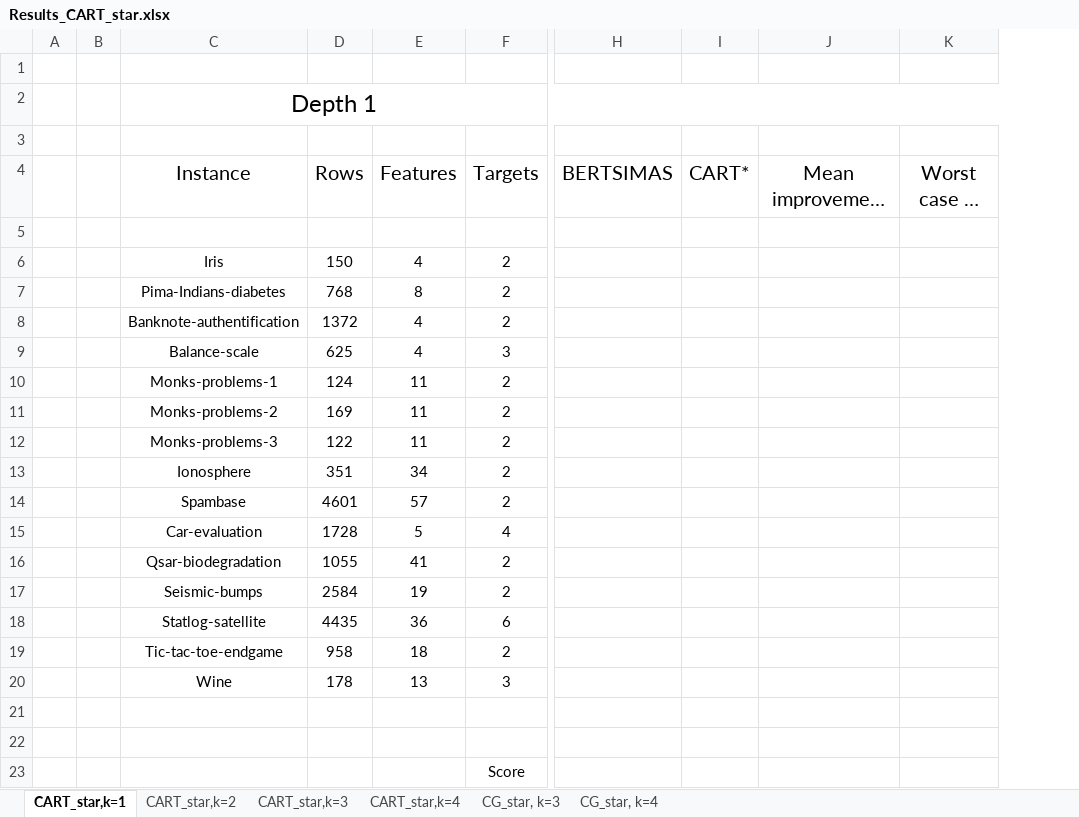
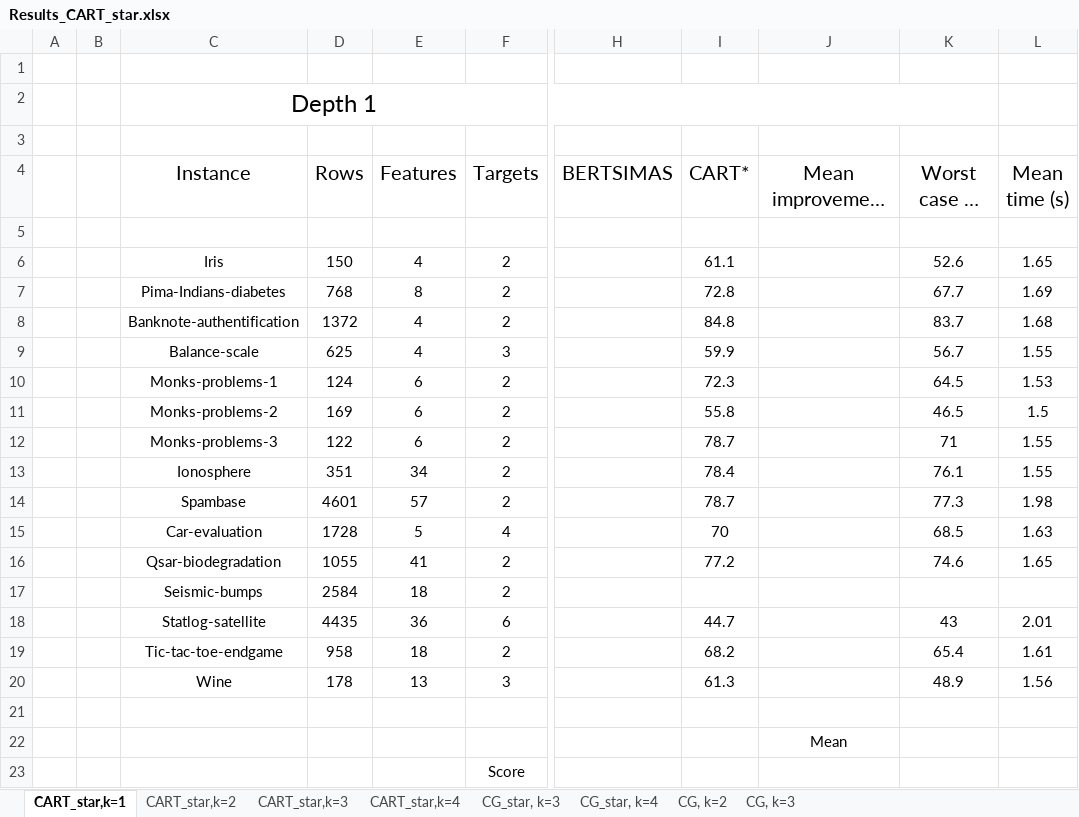
Before and after one commit to Aikann/DT-Project---Pattern-CG, an Excel workbook: Results_CART_star.xlsx, sheet CART_star,k=1, drawn as a sheet; only a part is shown, gaps mark what is left out; long unchanged cells end in …; values as stored, in another font and other column widths than the file's, no borders; the diff names each change by its address in the sheet, - before the commit and + after, or states it on an @@ line.

```diff
--- a/Results_CART_star.xlsx (sheet CART_star,k=1)
+++ b/Results_CART_star.xlsx (sheet CART_star,k=1)
+sheet tab: CG, k=2
+sheet tab: CG, k=3
+column L (Mean time (s)), rows 6-20: 1.65 | 1.69 | 1.68 | 1.55 | 1.53 | 1.5 | 1.55 | 1.55 | 1.98 | 1.63 | 1.65 |  | 2.01 | 1.61 | 1.56
-I6 (CART*): (empty)
+I6 (CART*): 61.1
-K6 (Worst case in CART*): (empty)
+K6 (Worst case in CART*): 52.6
-I7 (CART*): (empty)
+I7 (CART*): 72.8
-K7 (Worst case in CART*): (empty)
+K7 (Worst case in CART*): 67.7
-I8 (CART*): (empty)
+I8 (CART*): 84.8
-K8 (Worst case in CART*): (empty)
+K8 (Worst case in CART*): 83.7
-I9 (CART*): (empty)
+I9 (CART*): 59.9
-K9 (Worst case in CART*): (empty)
+K9 (Worst case in CART*): 56.7
-E10:E12 (Features): 11
+E10:E12 (Features): 6
-I10 (CART*): (empty)
+I10 (CART*): 72.3
-K10 (Worst case in CART*): (empty)
+K10 (Worst case in CART*): 64.5
-I11 (CART*): (empty)
+I11 (CART*): 55.8
-K11 (Worst case in CART*): (empty)
+K11 (Worst case in CART*): 46.5
-I12 (CART*): (empty)
+I12 (CART*): 78.7
-K12 (Worst case in CART*): (empty)
+K12 (Worst case in CART*): 71
-I13 (CART*): (empty)
+I13 (CART*): 78.4
-K13 (Worst case in CART*): (empty)
+K13 (Worst case in CART*): 76.1
-I14 (CART*): (empty)
+I14 (CART*): 78.7
-K14 (Worst case in CART*): (empty)
+K14 (Worst case in CART*): 77.3
-I15 (CART*): (empty)
+I15 (CART*): 70
-K15 (Worst case in CART*): (empty)
+K15 (Worst case in CART*): 68.5
-I16 (CART*): (empty)
+I16 (CART*): 77.2
-K16 (Worst case in CART*): (empty)
+K16 (Worst case in CART*): 74.6
-E17 (Features): 19
+E17 (Features): 18
-I18 (CART*): (empty)
+I18 (CART*): 44.7
-K18 (Worst case in CART*): (empty)
+K18 (Worst case in CART*): 43
-I19 (CART*): (empty)
+I19 (CART*): 68.2
-K19 (Worst case in CART*): (empty)
+K19 (Worst case in CART*): 65.4
-I20 (CART*): (empty)
+I20 (CART*): 61.3
-K20 (Worst case in CART*): (empty)
+K20 (Worst case in CART*): 48.9
-J22 (Mean improvement VS BERTSIMAS): (empty)
+J22 (Mean improvement VS BERTSIMAS): Mean
```
Also changed, not shown: sheet CG_star, k=4, sheet CART_star,k=3, sheet CART_star,k=4, sheet CART_star,k=2, sheet CG_star, k=3, 11 other files.
